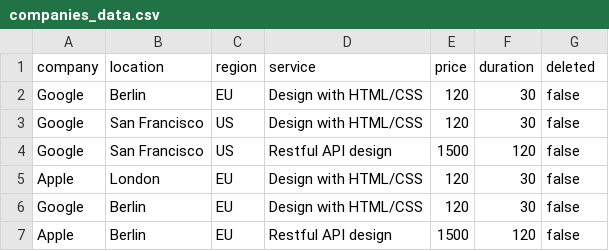
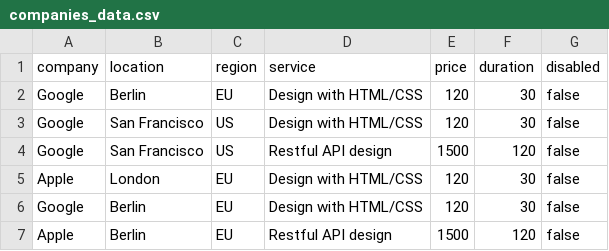
Before and after one commit to S1rFrancis/RestGrape, a CSV file: lib/data/companies_data.csv, drawn as a sheet; only a part is shown.

Commit message:
Update companies_data.csv
Change wording to make the use case a little more understandable

```diff
--- a/lib/data/companies_data.csv
+++ b/lib/data/companies_data.csv
@@ -1,2 +1,2 @@
-company,location,region,service,price,duration,deleted
+company,location,region,service,price,duration,disabled
 Google,Berlin,EU,Design with HTML/CSS,120,30,false
```
